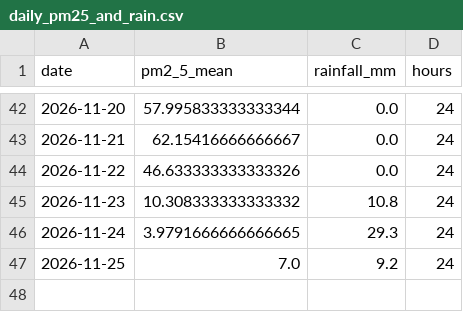
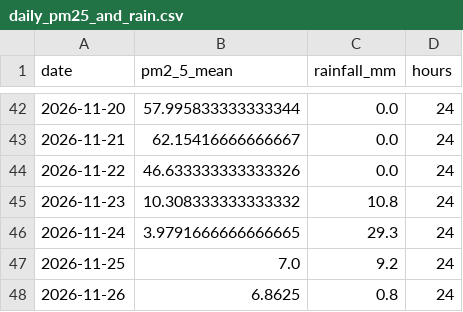
Before and after one commit to Bharathpurvath/advanced-projects, a CSV file: chennai-air-quality-hourly/reports/daily_pm25_and_rain.csv, drawn as a sheet; only a part is shown, gaps mark what is left out; the diff names each change by its address in the sheet, - before the commit and + after, or states it on an @@ line.

```diff
--- a/chennai-air-quality-hourly/reports/daily_pm25_and_rain.csv
+++ b/chennai-air-quality-hourly/reports/daily_pm25_and_rain.csv
+row 48: 2026-11-26 | 6.8625 | 0.8 | 24
```
Also changed, not shown: chennai-air-quality-hourly/data/chennai_hourly.csv, chennai-air-quality-hourly/reports/pm25_by_hour.csv, 5 other files.
